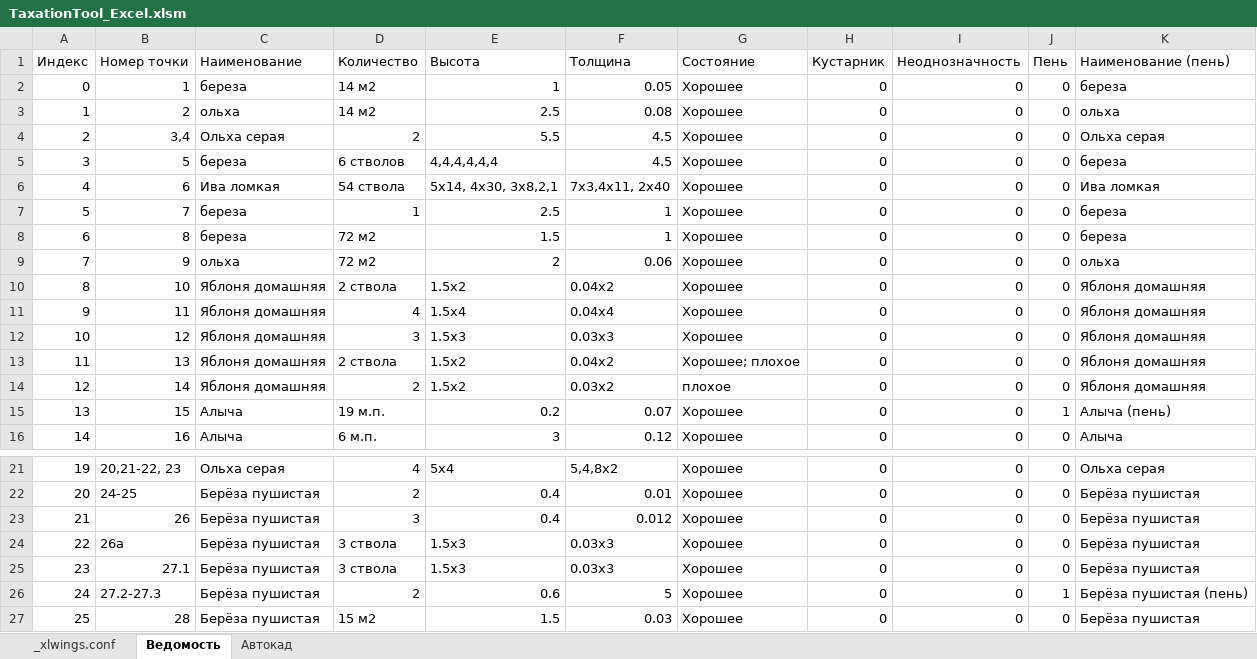
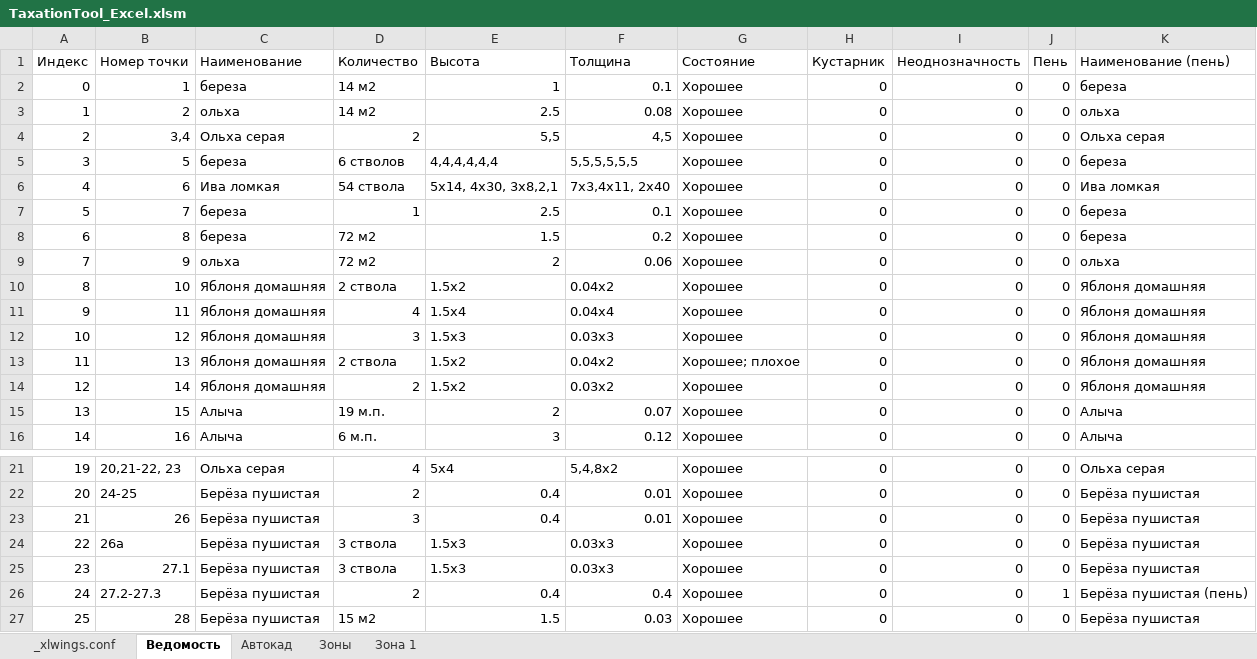
Before and after one commit to maxmyslivets/TaxationMaster, an Excel workbook: TaxationTool_Excel.xlsm, sheet Ведомость, drawn as a sheet; only a part is shown, gaps mark what is left out; values as stored, in another font and other column widths than the file's, no cell formats; table styles not drawn; the diff names each change by its address in the sheet, - before the commit and + after, or states it on an @@ line.

```diff
--- a/TaxationTool_Excel.xlsm (sheet Ведомость)
+++ b/TaxationTool_Excel.xlsm (sheet Ведомость)
+sheet tab: Зоны
+sheet tab: Зона 1
-F2 (Толщина): 0.05
+F2 (Толщина): 0.1
-E4 (Высота): 5.5
+E4 (Высота): 5,5
-F4 (Толщина): 4.5
+F4 (Толщина): 4,5
-F5 (Толщина): 4.5
+F5 (Толщина): 5,5,5,5,5,5
-F7 (Толщина): 1
+F7 (Толщина): 0.1
-F8 (Толщина): 1
+F8 (Толщина): 0.2
-G14 (Состояние): плохое
+G14 (Состояние): Хорошее
-E15 (Высота): 0.2
+E15 (Высота): 2
-J15 (Пень): 1
+J15 (Пень): 0
-K15 (Наименование (пень)): Алыча (пень)
+K15 (Наименование (пень)): Алыча
-F23 (Толщина): 0.012
+F23 (Толщина): 0.01
-E26 (Высота): 0.6
+E26 (Высота): 0.4
-F26 (Толщина): 5
+F26 (Толщина): 0.4
```
Also changed, not shown: sheet Автокад, cell formats, formulas that keep their value, 4 other files.
